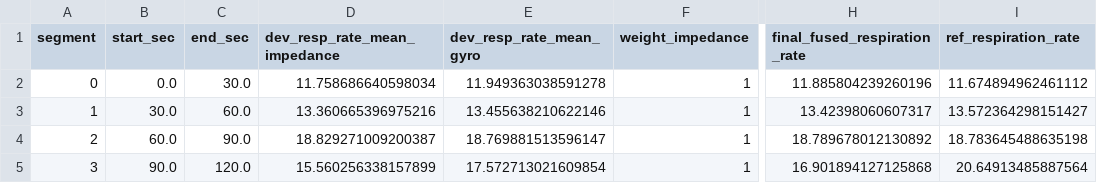
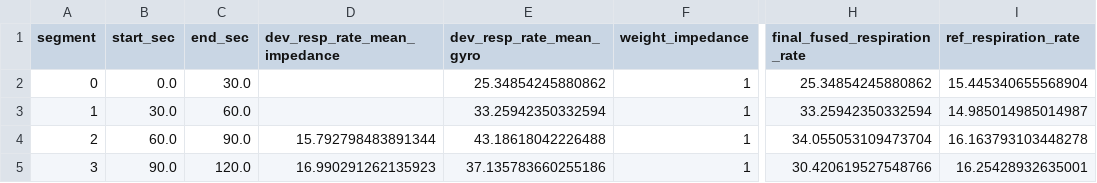
Before and after one commit to UTU-Health-Research/poc4traige_dev_validation, a CSV file: outputs/comparison/tables/fused_respiration_rate.csv, drawn as a sheet; only a part is shown, gaps mark what is left out; the diff names each change by its address in the sheet, - before the commit and + after, or states it on an @@ line.

Commit message:
respiration degraded

```diff
--- a/outputs/comparison/tables/fused_respiration_rate.csv
+++ b/outputs/comparison/tables/fused_respiration_rate.csv
-D2 (dev_resp_rate_mean_impedance): 11.758686640598034
+D2 (dev_resp_rate_mean_impedance): (empty)
-E2 (dev_resp_rate_mean_gyro): 11.949363038591278
+E2 (dev_resp_rate_mean_gyro): 25.34854245880862
-H2 (final_fused_respiration_rate): 11.885804239260196
+H2 (final_fused_respiration_rate): 25.34854245880862
-I2 (ref_respiration_rate): 11.674894962461112
+I2 (ref_respiration_rate): 15.445340655568904
-D3 (dev_resp_rate_mean_impedance): 13.360665396975216
+D3 (dev_resp_rate_mean_impedance): (empty)
-E3 (dev_resp_rate_mean_gyro): 13.455638210622146
+E3 (dev_resp_rate_mean_gyro): 33.25942350332594
-H3 (final_fused_respiration_rate): 13.42398060607317
+H3 (final_fused_respiration_rate): 33.25942350332594
-I3 (ref_respiration_rate): 13.572364298151427
+I3 (ref_respiration_rate): 14.985014985014987
-D4 (dev_resp_rate_mean_impedance): 18.829271009200387
+D4 (dev_resp_rate_mean_impedance): 15.792798483891344
-E4 (dev_resp_rate_mean_gyro): 18.769881513596147
+E4 (dev_resp_rate_mean_gyro): 43.18618042226488
-H4 (final_fused_respiration_rate): 18.789678012130892
+H4 (final_fused_respiration_rate): 34.055053109473704
-I4 (ref_respiration_rate): 18.783645488635198
+I4 (ref_respiration_rate): 16.163793103448278
-D5 (dev_resp_rate_mean_impedance): 15.560256338157899
+D5 (dev_resp_rate_mean_impedance): 16.990291262135923
-E5 (dev_resp_rate_mean_gyro): 17.572713021609854
+E5 (dev_resp_rate_mean_gyro): 37.135783660255186
-H5 (final_fused_respiration_rate): 16.901894127125868
+H5 (final_fused_respiration_rate): 30.420619527548766
-I5 (ref_respiration_rate): 20.64913485887564
+I5 (ref_respiration_rate): 16.25428932635001
```
Also changed, not shown: 42 other files.
